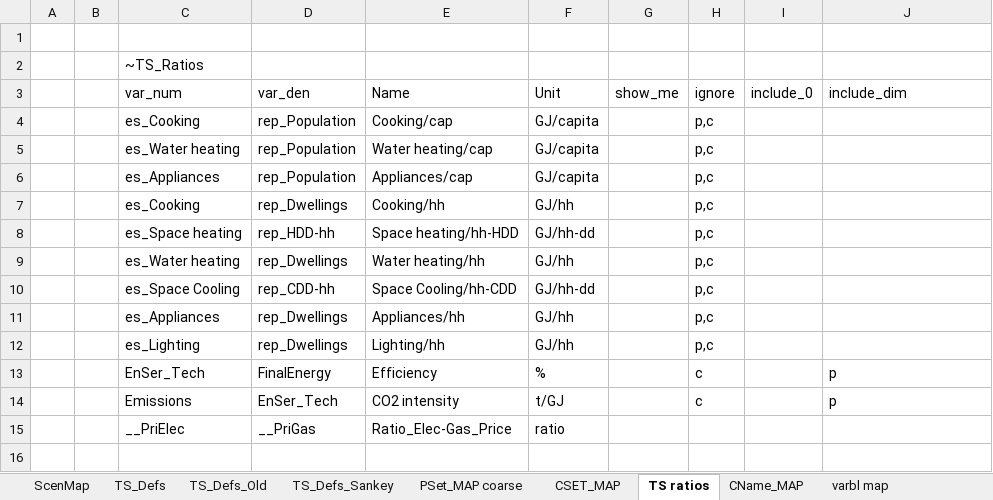
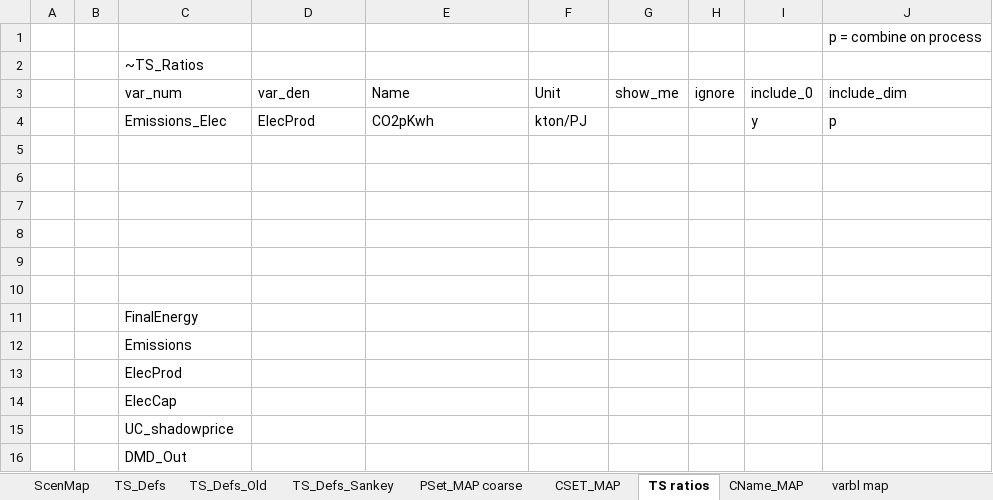
Before and after one commit to brunomerven/SATIMGE_Veda, an Excel workbook: LMADefs-SATIMGE.xlsx, sheet TS ratios, drawn as a sheet; values as stored, in another font and other column widths than the file's, no borders; removed rows and columns are numbered as before the commit, all else as after; the diff names each change by its address in the sheet, - before the commit and + after, or states it on an @@ line.

```diff
--- a/LMADefs-SATIMGE.xlsx (sheet TS ratios)
+++ b/LMADefs-SATIMGE.xlsx (sheet TS ratios)
-J1 (include_dim): (empty)
+J1 (include_dim): p = combine on process
-row 4:  |  | es_Cooking | rep_Population | Cooking/cap | GJ/capita |  | p,c
-row 5:  |  | es_Water heating | rep_Population | Water heating/cap | GJ/capita |  | p,c
-row 6:  |  | es_Appliances | rep_Population | Appliances/cap | GJ/capita |  | p,c
-row 7:  |  | es_Cooking | rep_Dwellings | Cooking/hh | GJ/hh |  | p,c
-row 8:  |  | es_Space heating | rep_HDD-hh | Space heating/hh-HDD | GJ/hh-dd |  | p,c
-row 9:  |  | es_Water heating | rep_Dwellings | Water heating/hh | GJ/hh |  | p,c
+row 4:  |  | Emissions_Elec | ElecProd | CO2pKwh | kton/PJ |  |  | y | p
-row 5:  |  | es_Space Cooling | rep_CDD-hh | Space Cooling/hh-CDD | GJ/hh-dd |  | p,c
+row 5: (empty)
-row 6:  |  | es_Appliances | rep_Dwellings | Appliances/hh | GJ/hh |  | p,c
+row 6: (empty)
-row 7:  |  | es_Lighting | rep_Dwellings | Lighting/hh | GJ/hh |  | p,c
+row 7: (empty)
-row 8:  |  | EnSer_Tech | FinalEnergy | Efficiency | % |  | c |  | p
+row 8: (empty)
-row 9:  |  | Emissions | EnSer_Tech | CO2 intensity | t/GJ |  | c |  | p
+row 9: (empty)
-row 10:  |  | __PriElec | __PriGas | Ratio_Elec-Gas_Price | ratio
+row 10: (empty)
+row 11:  |  | FinalEnergy
+row 12:  |  | Emissions
+row 13:  |  | ElecProd
+row 14:  |  | ElecCap
+row 15:  |  | UC_shadowprice
+row 16:  |  | DMD_Out
```
Also changed, not shown: sheet UnitConv, sheet TS_Defs_Sankey, sheet TS_Defs, sheet PSet_MAP coarse, Sets-SATIMGE.xlsx.
